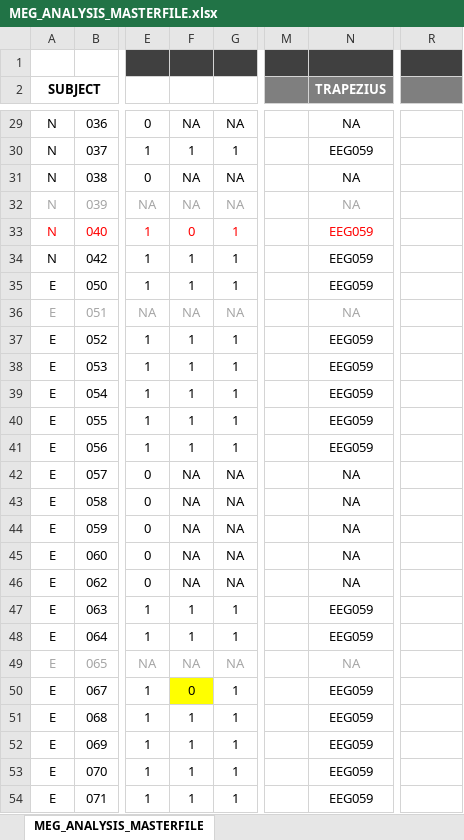
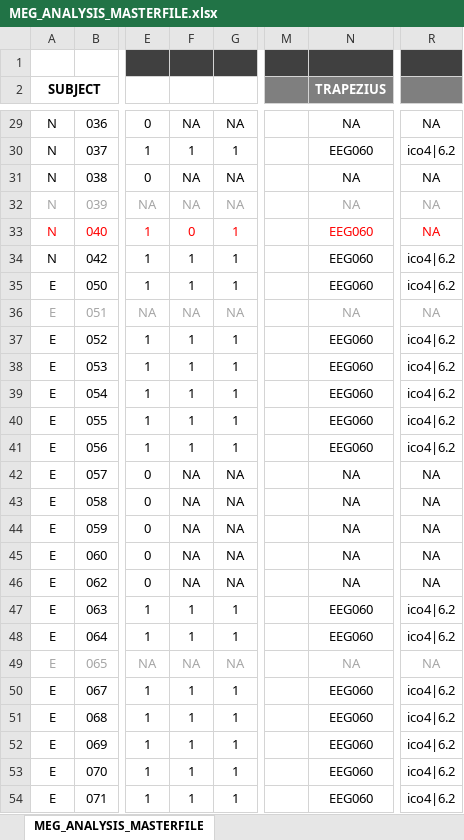
Before and after one commit to Heneark/MEG, an Excel workbook: meta/MEG_ANALYSIS_MASTERFILE.xlsx, sheet MEG_ANALYSIS_MASTERFILE, drawn as a sheet; only a part is shown, gaps mark what is left out; values as stored, in another font and other column widths than the file's, no borders; the diff covers the shown part only; the diff names each change by its address in the sheet, - before the commit and + after, or states it on an @@ line.

```diff
--- a/meta/MEG_ANALYSIS_MASTERFILE.xlsx (sheet MEG_ANALYSIS_MASTERFILE)
+++ b/meta/MEG_ANALYSIS_MASTERFILE.xlsx (sheet MEG_ANALYSIS_MASTERFILE)
-R29: (empty)
+R29: NA
-N30 (TRAPEZIUS): EEG059
+N30 (TRAPEZIUS): EEG060
-R30: (empty)
+R30: ico4|6.2
-R31:R33: (empty)
+R31:R33: NA
-N33:N35 (TRAPEZIUS): EEG059
+N33:N35 (TRAPEZIUS): EEG060
-R34:R35: (empty)
+R34:R35: ico4|6.2
-R36: (empty)
+R36: NA
-N37:N41 (TRAPEZIUS): EEG059
+N37:N41 (TRAPEZIUS): EEG060
-R37:R41: (empty)
+R37:R41: ico4|6.2
-R42:R46: (empty)
+R42:R46: NA
-N47:N48 (TRAPEZIUS): EEG059
+N47:N48 (TRAPEZIUS): EEG060
-R47:R48: (empty)
+R47:R48: ico4|6.2
-R49: (empty)
+R49: NA
-F50: 0
+F50: 1
-F50 fill: #FFFF00
+F50 fill: none
-N50:N54 (TRAPEZIUS): EEG059
+N50:N54 (TRAPEZIUS): EEG060
-R50:R54: (empty)
+R50:R54: ico4|6.2
```
Also changed, not shown: 83 edited cells and cell formats elsewhere in this sheet, 7 other files.
